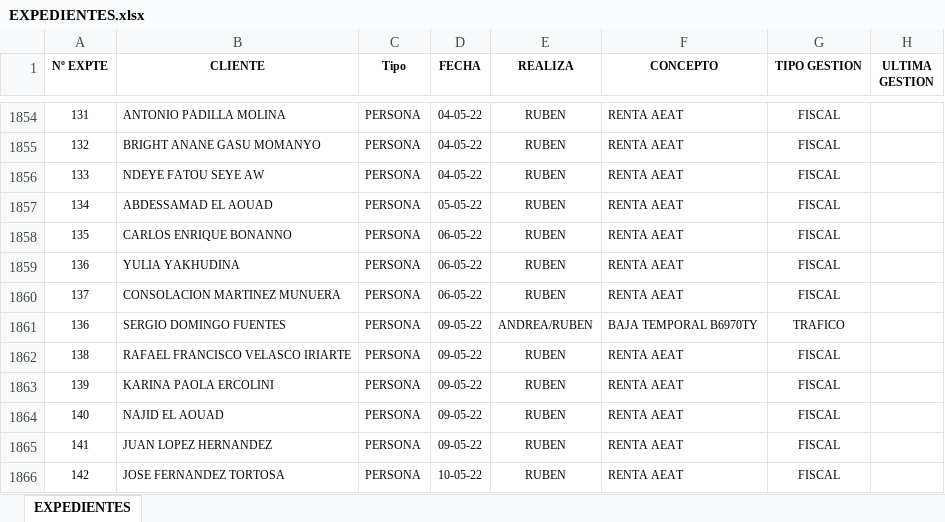
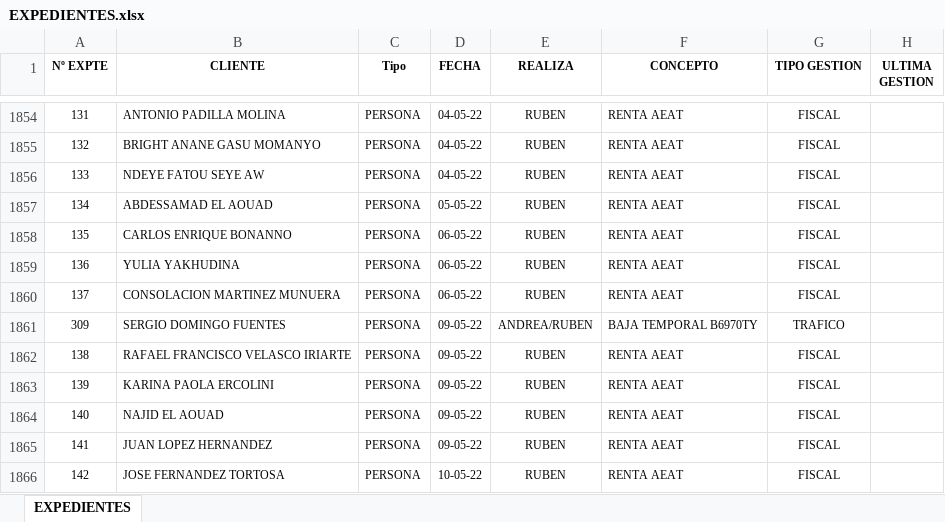
Before and after one commit to cats99-coder/grupo-gestion-facturacion-api, an Excel workbook: excel/EXPEDIENTES.xlsx, sheet EXPEDIENTES, drawn as a sheet; only a part is shown, gaps mark what is left out; values as stored, in another font and other column widths than the file's, no borders; charts and pictures and conditional formats not drawn; the diff names each change by its address in the sheet, - before the commit and + after, or states it on an @@ line.

```diff
--- a/excel/EXPEDIENTES.xlsx (sheet EXPEDIENTES)
+++ b/excel/EXPEDIENTES.xlsx (sheet EXPEDIENTES)
-A1861 (Nº EXPTE): 136
+A1861 (Nº EXPTE): 309
```
Also changed, not shown: 1 other file.
